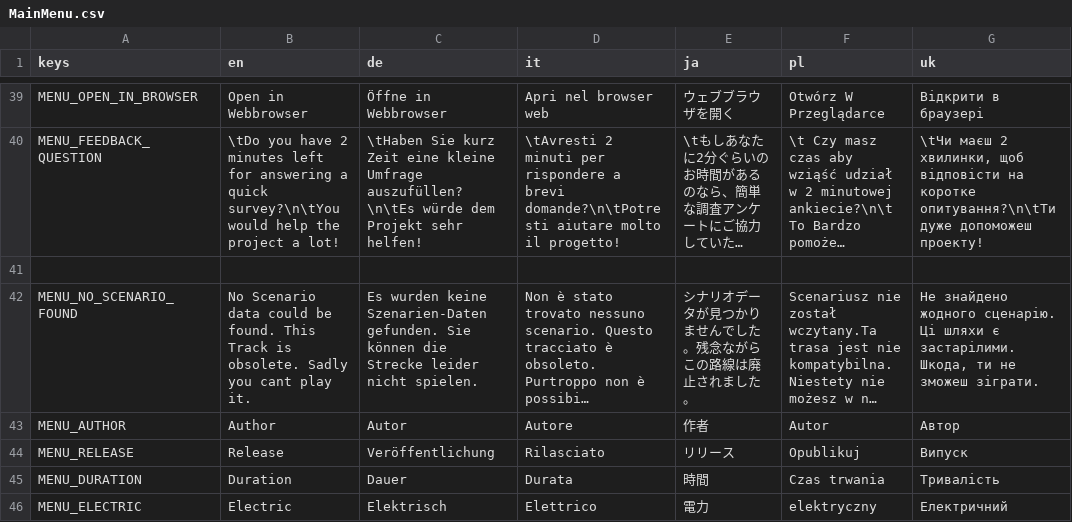
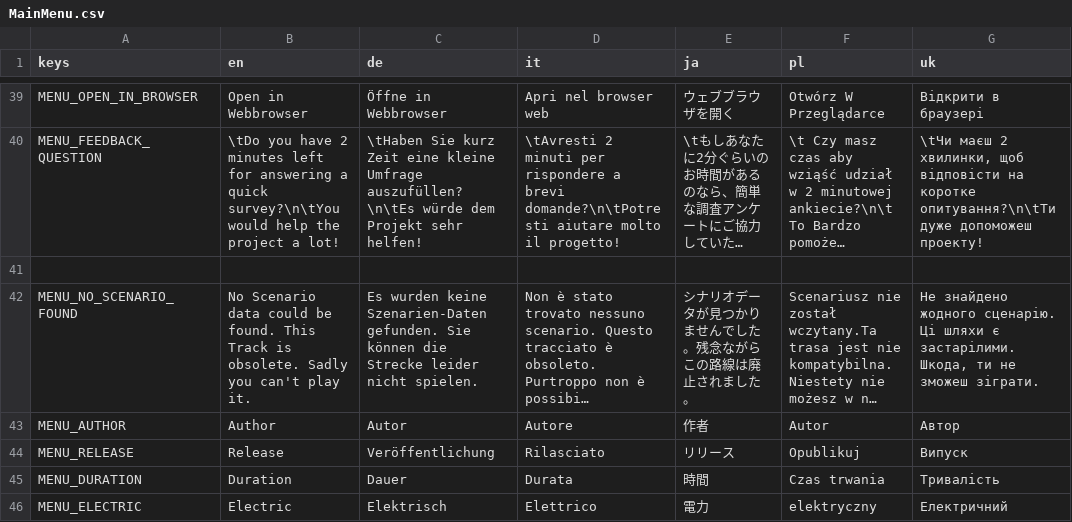
Before and after one commit to DasCapschen/Libre-TrainSim, a CSV file: src/Translations/MainMenu.csv, drawn as a sheet; only a part is shown, gaps mark what is left out; long unchanged cells end in …; the diff names each change by its address in the sheet, - before the commit and + after, or states it on an @@ line.

Commit message:
fix typo in MainMenu.csv

```diff
--- a/src/Translations/MainMenu.csv
+++ b/src/Translations/MainMenu.csv
-B42 (en): …Sadly you cant play it.
+B42 (en): …Sadly you can't play it.
```
